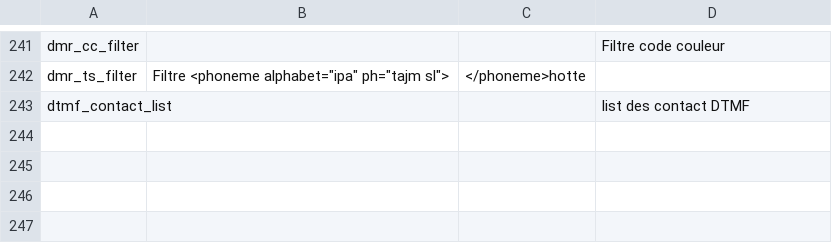
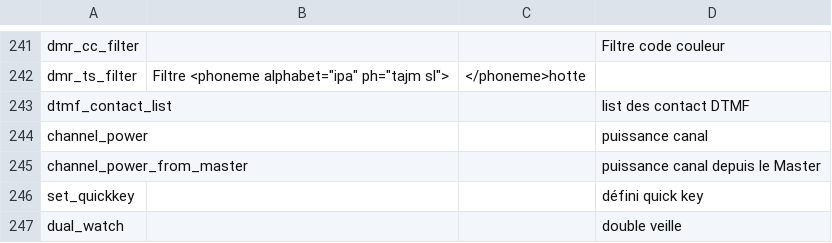
Before and after one commit to vk7js/voice-prompts, a CSV file: languages/french/wordlist_french_france.csv, drawn as a sheet; only a part is shown, gaps mark what is left out.

Commit message:
Update wordlist with channel_power channel_power_from_master set_quickkey and dual_watch

```diff
--- a/languages/french/wordlist_french_france.csv
+++ b/languages/french/wordlist_french_france.csv
@@ -243 +243,5 @@ dmr_ts_filter,Filtre <phoneme alphabet="ipa" ph="tajm sl">,</phoneme>hotte,
 dtmf_contact_list,,,list des contact DTMF
+channel_power,,,puissance canal
+channel_power_from_master,,,puissance canal depuis le Master
+set_quickkey,,,défini quick key
+dual_watch,,,double veille
```
Also changed, not shown: languages/catalan/wordlist_catalan.csv, languages/chinese/wordlist_chinese.csv, 13 other files.
